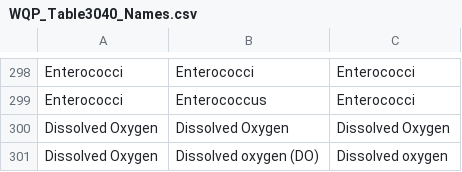
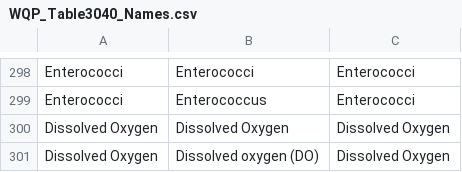
Before and after one commit to lotichydrological/StatusAndTrends, a CSV file: app/data/WQP_Table3040_Names.csv, drawn as a sheet; only a part is shown, gaps mark what is left out.

```diff
--- a/app/data/WQP_Table3040_Names.csv
+++ b/app/data/WQP_Table3040_Names.csv
@@ -300,2 +300,2 @@ Enterococci,Enterococcus,Enterococci
 Dissolved Oxygen,Dissolved Oxygen,Dissolved Oxygen
-Dissolved Oxygen,Dissolved oxygen (DO),Dissolved oxygen
+Dissolved Oxygen,Dissolved oxygen (DO),Dissolved Oxygen
```
Also changed, not shown: app/data/PlanOWRDBasinpH_LU.csv, 4 other files.
